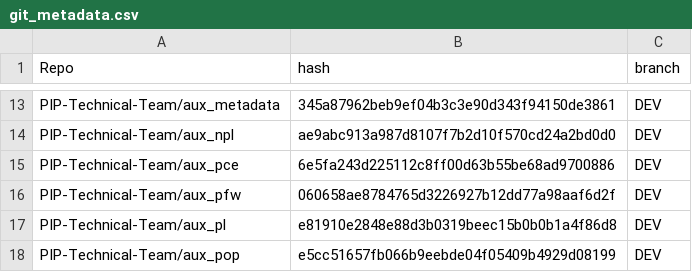
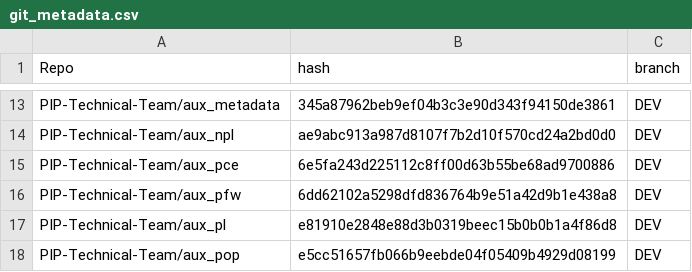
Before and after one commit to PIP-Technical-Team/pipaux, a CSV file: Data/git_metadata.csv, drawn as a sheet; only a part is shown, gaps mark what is left out.

Commit message:
updating csv file

```diff
--- a/Data/git_metadata.csv
+++ b/Data/git_metadata.csv
@@ -15,3 +15,3 @@ PIP-Technical-Team/aux_npl,ae9abc913a987d8107f7b2d10f570cd24a2bd0d0,DEV
 PIP-Technical-Team/aux_pce,6e5fa243d225112c8ff00d63b55be68ad9700886,DEV
-PIP-Technical-Team/aux_pfw,060658ae8784765d3226927b12dd77a98aaf6d2f,DEV
+PIP-Technical-Team/aux_pfw,6dd62102a5298dfd836764b9e51a42d9b1e438a8,DEV
 PIP-Technical-Team/aux_pl,e81910e2848e88d3b0319beec15b0b0b1a4f86d8,DEV
```
